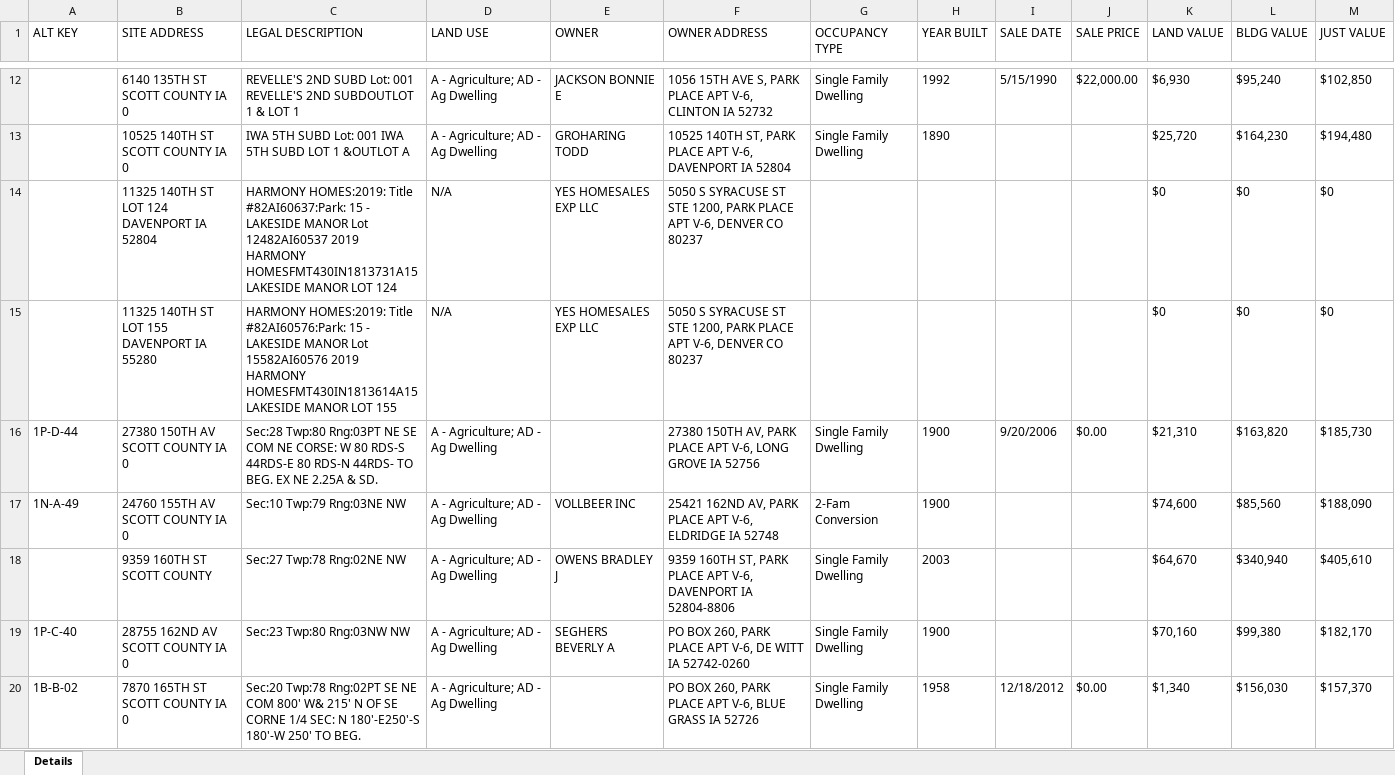
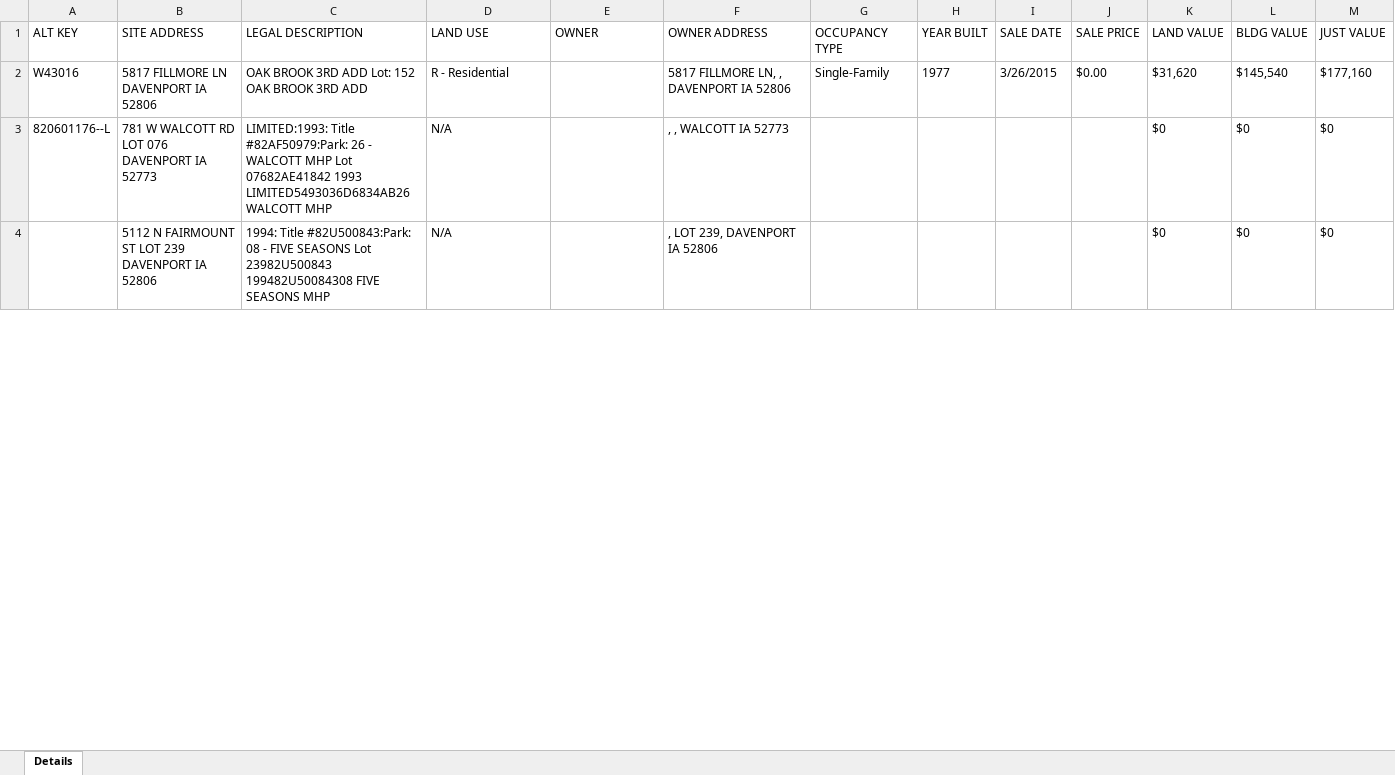
Before and after one commit to flutistar/Scraping_Scott_County, an Excel workbook: Parcels.xlsx, sheet Details, drawn as a sheet; only a part is shown, gaps mark what is left out; values as stored, in another font and other column widths than the file's, no borders; removed rows and columns are numbered as before the commit, all else as after; ↵ is a line break in a cell; the diff covers the shown part only; the diff names each change by its address in the sheet, - before the commit and + after, or states it on an @@ line.

```diff
--- a/Parcels.xlsx (sheet Details)
+++ b/Parcels.xlsx (sheet Details)
-row 12:  | 6140 135TH ST ↵ SCOTT COUNTY IA 0 | REVELLE'S 2ND SUBD Lot: 001 REVELLE'S 2ND SUBDOUTLOT 1 & LOT 1 | A - Agriculture; AD - Ag Dwelling | JACKSON BONNIE E | 1056 15TH AVE S, PARK PLACE APT V-6, CLINTON IA 52732 | Single Family Dwelling | 1992 | 5/15/1990 | $22,000.00 | $6,930 | $95,240 | $102,850
-row 13:  | 10525 140TH ST ↵ SCOTT COUNTY IA 0 | IWA 5TH SUBD Lot: 001 IWA 5TH SUBD LOT 1 &OUTLOT A | A - Agriculture; AD - Ag Dwelling | GROHARING TODD | 10525 140TH ST, PARK PLACE APT V-6, DAVENPORT IA 52804 | Single Family Dwelling | 1890 |  |  | $25,720 | $164,230 | $194,480
+row 2: W43016 | 5817 FILLMORE LN ↵ DAVENPORT IA 52806 | OAK BROOK 3RD ADD Lot: 152 OAK BROOK 3RD ADD | R - Residential |  | 5817 FILLMORE LN, , DAVENPORT IA 52806 | Single-Family | 1977 | 3/26/2015 | $0.00 | $31,620 | $145,540 | $177,160
-A3 (ALT KEY): (empty)
+A3 (ALT KEY): 820601176--L
-B3 (SITE ADDRESS): 11325 140TH ST LOT 124 ↵ DAVENPORT IA 52804
+B3 (SITE ADDRESS): 781 W WALCOTT RD LOT 076 ↵ DAVENPORT IA 52773
-C3 (LEGAL DESCRIPTION): HARMONY HOMES:2019: Title #82AI60637:Park: 15 - LAKESIDE MANOR Lot 12482AI60537 2019 HARMONY HOMESFMT430IN1813731A15 LAKESIDE MANOR LOT 124
+C3 (LEGAL DESCRIPTION): LIMITED:1993: Title #82AF50979:Park: 26 - WALCOTT MHP Lot 07682AE41842 1993 LIMITED5493036D6834AB26 WALCOTT MHP
-E3:E4 (OWNER): YES HOMESALES EXP LLC
+E3:E4 (OWNER): (empty)
-F3 (OWNER ADDRESS): 5050 S SYRACUSE ST STE 1200, PARK PLACE APT V-6, DENVER CO 80237
+F3 (OWNER ADDRESS): , , WALCOTT IA 52773
-B4 (SITE ADDRESS): 11325 140TH ST LOT 155 ↵ DAVENPORT IA 55280
+B4 (SITE ADDRESS): 5112 N FAIRMOUNT ST LOT 239 ↵ DAVENPORT IA 52806
-C4 (LEGAL DESCRIPTION): HARMONY HOMES:2019: Title #82AI60576:Park: 15 - LAKESIDE MANOR Lot 15582AI60576 2019 HARMONY HOMESFMT430IN1813614A15 LAKESIDE MANOR LOT 155
+C4 (LEGAL DESCRIPTION): 1994: Title #82U500843:Park: 08 - FIVE SEASONS Lot 23982U500843 199482U50084308 FIVE SEASONS MHP
-F4 (OWNER ADDRESS): 5050 S SYRACUSE ST STE 1200, PARK PLACE APT V-6, DENVER CO 80237
+F4 (OWNER ADDRESS): , LOT 239, DAVENPORT IA 52806
-row 16: 1P-D-44 | 27380 150TH AV ↵ SCOTT COUNTY IA 0 | Sec:28 Twp:80 Rng:03PT NE SE COM NE CORSE: W 80 RDS-S 44RDS-E 80 RDS-N 44RDS- TO BEG. EX NE 2.25A & SD. | A - Agriculture; AD - Ag Dwelling |  | 27380 150TH AV, PARK PLACE APT V-6, LONG GROVE IA 52756 | Single Family Dwelling | 1900 | 9/20/2006 | $0.00 | $21,310 | $163,820 | $185,730
-row 17: 1N-A-49 | 24760 155TH AV ↵ SCOTT COUNTY IA 0 | Sec:10 Twp:79 Rng:03NE NW | A - Agriculture; AD - Ag Dwelling | VOLLBEER INC | 25421 162ND AV, PARK PLACE APT V-6, ELDRIDGE IA 52748 | 2-Fam Conversion | 1900 |  |  | $74,600 | $85,560 | $188,090
-row 18:  | 9359 160TH ST ↵ SCOTT COUNTY | Sec:27 Twp:78 Rng:02NE NW | A - Agriculture; AD - Ag Dwelling | OWENS BRADLEY J | 9359 160TH ST, PARK PLACE APT V-6, DAVENPORT IA 52804-8806 | Single Family Dwelling | 2003 |  |  | $64,670 | $340,940 | $405,610
-row 19: 1P-C-40 | 28755 162ND AV ↵ SCOTT COUNTY IA 0 | Sec:23 Twp:80 Rng:03NW NW | A - Agriculture; AD - Ag Dwelling | SEGHERS BEVERLY A | PO BOX 260, PARK PLACE APT V-6, DE WITT IA 52742-0260 | Single Family Dwelling | 1900 |  |  | $70,160 | $99,380 | $182,170
-row 20: 1B-B-02 | 7870 165TH ST ↵ SCOTT COUNTY IA 0 | Sec:20 Twp:78 Rng:02PT SE NE COM 800' W& 215' N OF SE CORNE 1/4 SEC: N 180'-E250'-S 180'-W 250' TO BEG. | A - Agriculture; AD - Ag Dwelling |  | PO BOX 260, PARK PLACE APT V-6, BLUE GRASS IA 52726 | Single Family Dwelling | 1958 | 12/18/2012 | $0.00 | $1,340 | $156,030 | $157,370
```
Also changed, not shown: 1 added row and 31 removed rows elsewhere in this sheet, 11 other files.
